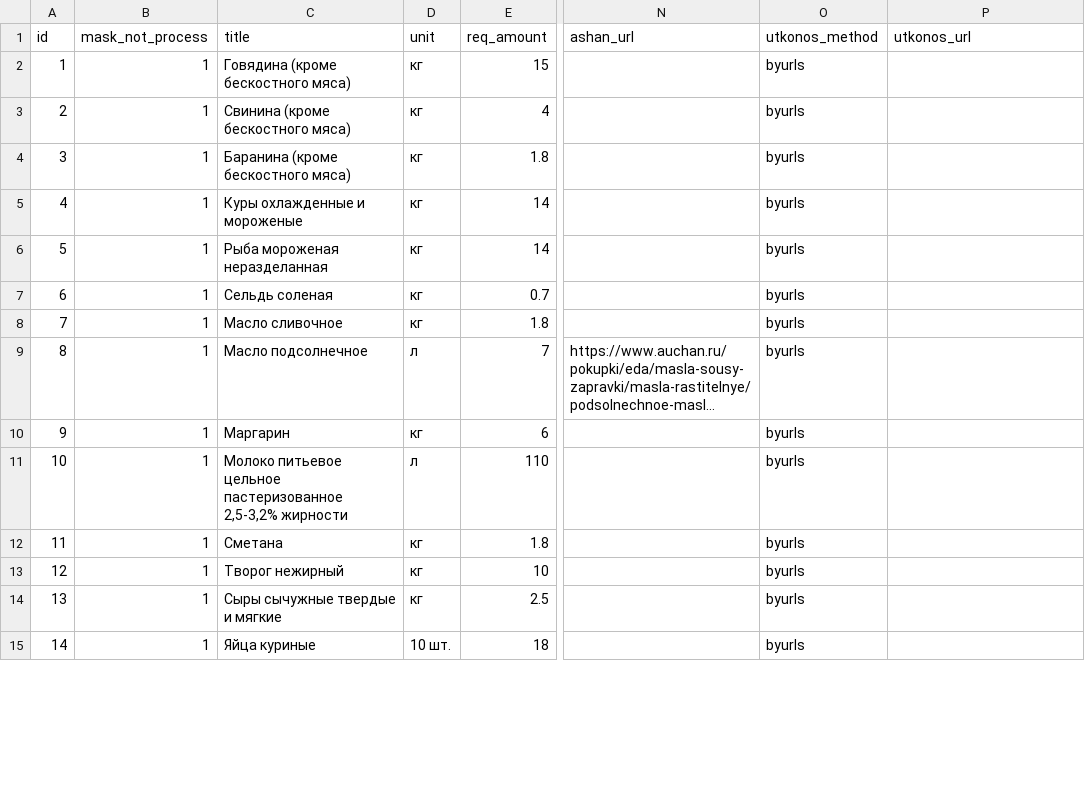
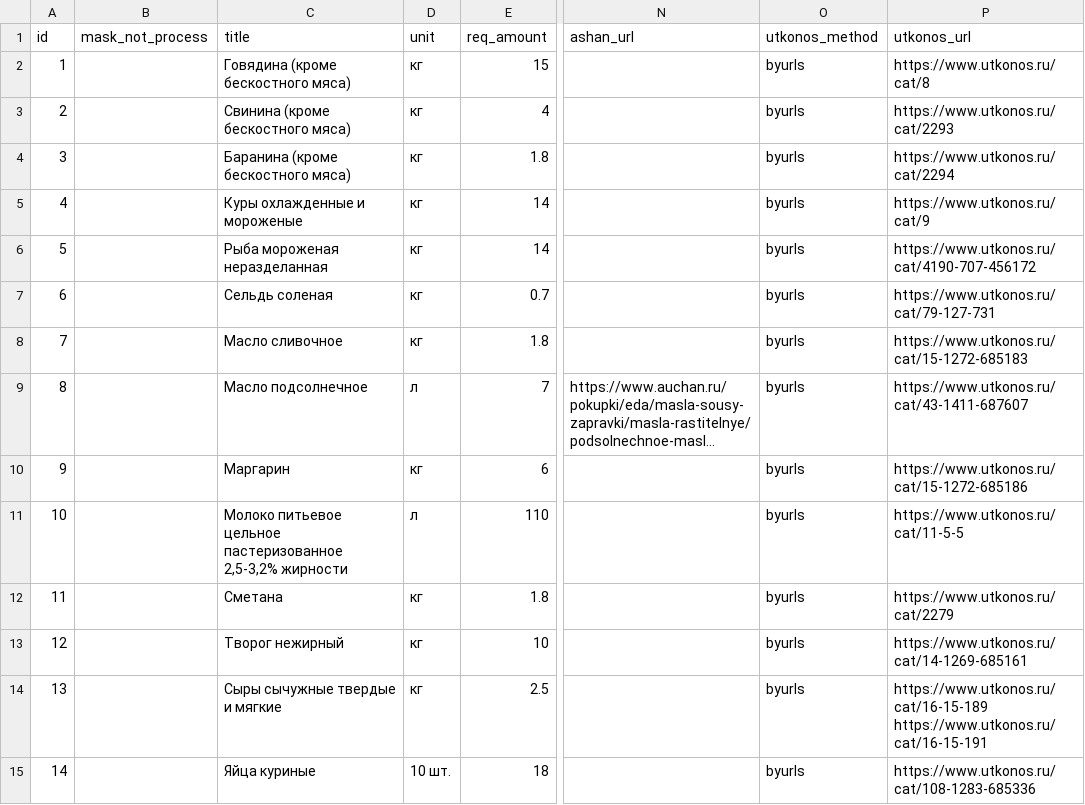
Before and after one commit to celidos/ANE, a CSV file: ane_prototype/стандартная_корзина.csv, drawn as a sheet; only a part is shown, gaps mark what is left out; long unchanged cells end in …; the diff covers the shown part only; the diff names each change by its address in the sheet, - before the commit and + after, or states it on an @@ line.

Commit message:
Utkonos finished

```diff
--- a/ane_prototype/стандартная_корзина.csv
+++ b/ane_prototype/стандартная_корзина.csv
-B2:B15 (mask_not_process): 1
+B2:B15 (mask_not_process): (empty)
-P2 (utkonos_url): (empty)
+P2 (utkonos_url): https://www.utkonos.ru/cat/8
-P3 (utkonos_url): (empty)
+P3 (utkonos_url): https://www.utkonos.ru/cat/2293
-P4 (utkonos_url): (empty)
+P4 (utkonos_url): https://www.utkonos.ru/cat/2294
-P5 (utkonos_url): (empty)
+P5 (utkonos_url): https://www.utkonos.ru/cat/9
-P6 (utkonos_url): (empty)
+P6 (utkonos_url): https://www.utkonos.ru/cat/4190-707-456172
-P7 (utkonos_url): (empty)
+P7 (utkonos_url): https://www.utkonos.ru/cat/79-127-731
-P8 (utkonos_url): (empty)
+P8 (utkonos_url): https://www.utkonos.ru/cat/15-1272-685183
-P9 (utkonos_url): (empty)
+P9 (utkonos_url): https://www.utkonos.ru/cat/43-1411-687607
-P10 (utkonos_url): (empty)
+P10 (utkonos_url): https://www.utkonos.ru/cat/15-1272-685186
-P11 (utkonos_url): (empty)
+P11 (utkonos_url): https://www.utkonos.ru/cat/11-5-5
-P12 (utkonos_url): (empty)
+P12 (utkonos_url): https://www.utkonos.ru/cat/2279
-P13 (utkonos_url): (empty)
+P13 (utkonos_url): https://www.utkonos.ru/cat/14-1269-685161
-P14 (utkonos_url): (empty)
+P14 (utkonos_url): https://www.utkonos.ru/cat/16-15-189 https://www.utkonos.ru/cat/16-15-191
-P15 (utkonos_url): (empty)
+P15 (utkonos_url): https://www.utkonos.ru/cat/108-1283-685336
```
Also changed, not shown: 38 edited cells elsewhere in this file, 4 other files.
